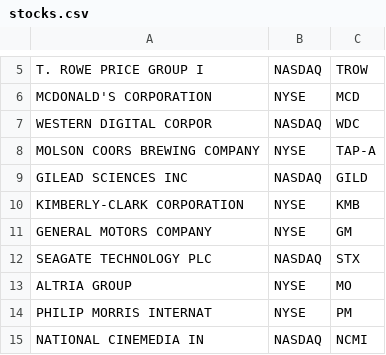
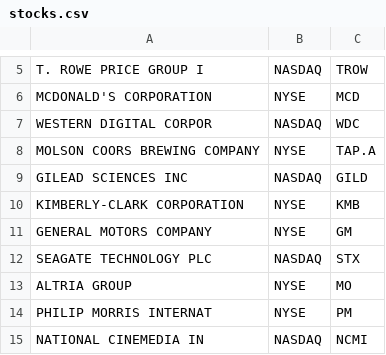
Before and after one commit to dohernandez/market-manager, a CSV file: resources/import/stocks.csv, drawn as a sheet; only a part is shown, gaps mark what is left out.

Commit message:
Add update stock dividends using csv

```diff
--- a/resources/import/stocks.csv
+++ b/resources/import/stocks.csv
@@ -7,3 +7,3 @@ MCDONALD'S CORPORATION,NYSE,MCD
 WESTERN DIGITAL CORPOR,NASDAQ,WDC
-MOLSON COORS BREWING COMPANY,NYSE,TAP-A
+MOLSON COORS BREWING COMPANY,NYSE,TAP.A
 GILEAD SCIENCES INC,NASDAQ,GILD
```
Also changed, not shown: 25 other files.
